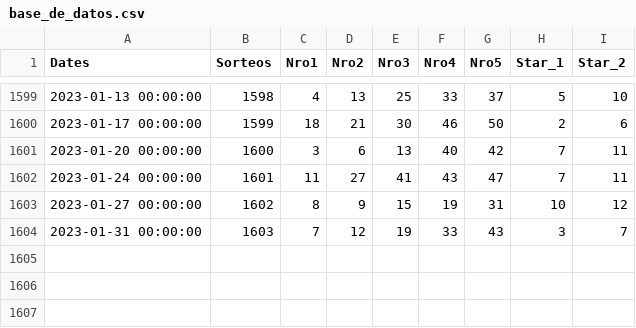
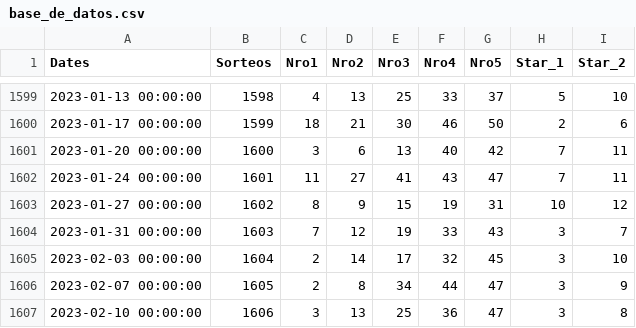
Before and after one commit to kjroy93/Lotto, a CSV file: base_de_datos.csv, drawn as a sheet; only a part is shown, gaps mark what is left out; the diff names each change by its address in the sheet, - before the commit and + after, or states it on an @@ line.

Commit message:
this version updates the data base. Also, create the dictionaries for future analysis

```diff
--- a/base_de_datos.csv
+++ b/base_de_datos.csv
+row 1605: 2023-02-03 00:00:00 | 1604 | 2 | 14 | 17 | 32 | 45 | 3 | 10
+row 1606: 2023-02-07 00:00:00 | 1605 | 2 | 8 | 34 | 44 | 47 | 3 | 9
+row 1607: 2023-02-10 00:00:00 | 1606 | 3 | 13 | 25 | 36 | 47 | 3 | 8
```
Also changed, not shown: 2 other files.
